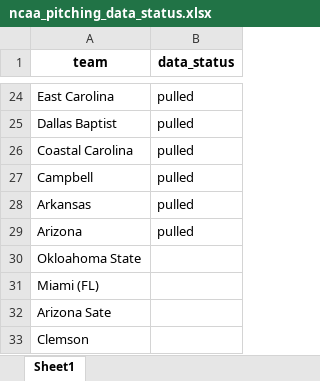
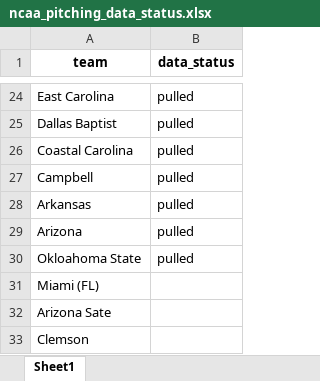
Before and after one commit to twopatek/Research-Baseball-Data-Analysis, an Excel workbook: ncaa_pitching_data_status.xlsx, sheet Sheet1, drawn as a sheet; only a part is shown, gaps mark what is left out; values as stored, in another font and other column widths than the file's, no borders; the diff names each change by its address in the sheet, - before the commit and + after, or states it on an @@ line.

```diff
--- a/ncaa_pitching_data_status.xlsx (sheet Sheet1)
+++ b/ncaa_pitching_data_status.xlsx (sheet Sheet1)
-B30 (data_status): (empty)
+B30 (data_status): pulled
```
Also changed, not shown: 4 other files.
